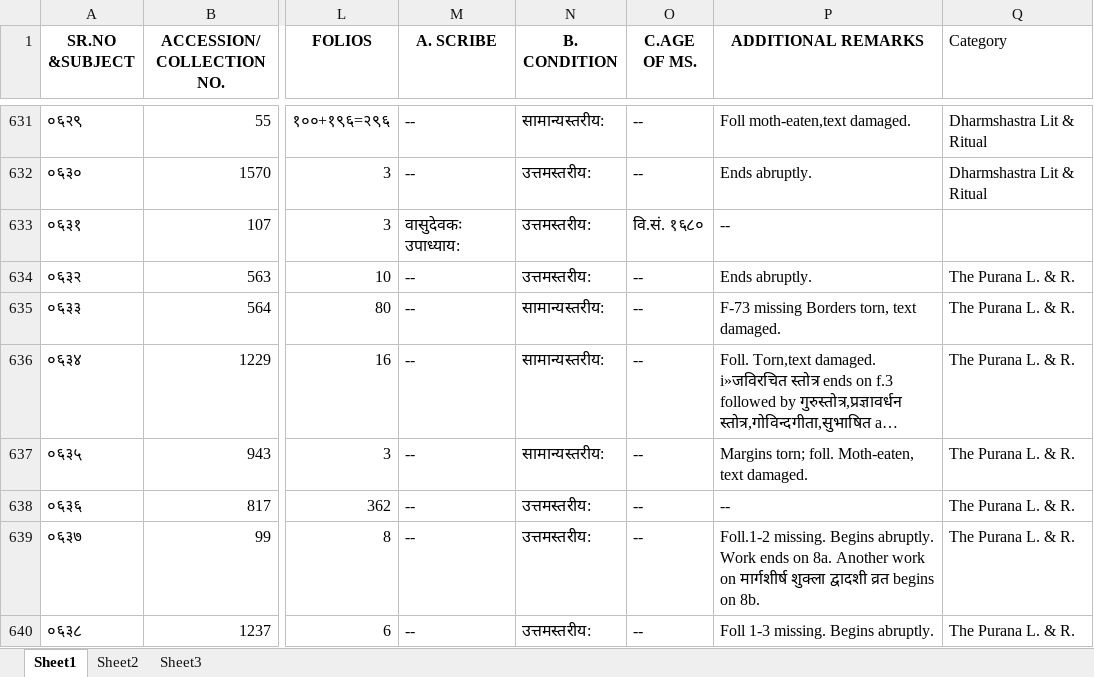
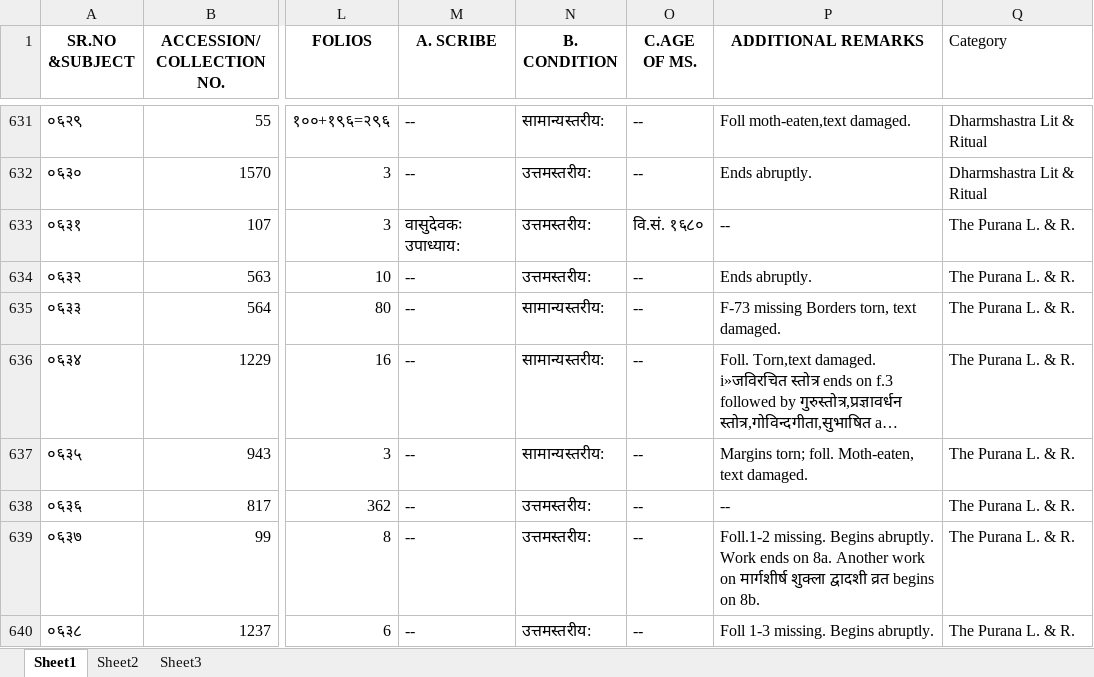
Before and after one commit to drdhaval2785/ChunilalGandhiVidyabhavan, an Excel workbook: catalogueXlsx/catalogue1v001.xlsx, sheet Sheet1, drawn as a sheet; only a part is shown, gaps mark what is left out; long unchanged cells end in …; values as stored, in another font and other column widths than the file's, no borders; the diff names each change by its address in the sheet, - before the commit and + after, or states it on an @@ line.

```diff
--- a/catalogueXlsx/catalogue1v001.xlsx (sheet Sheet1)
+++ b/catalogueXlsx/catalogue1v001.xlsx (sheet Sheet1)
-Q633 (Category): (empty)
+Q633 (Category): The Purana L. & R.
```
Also changed, not shown: 10 other files.
